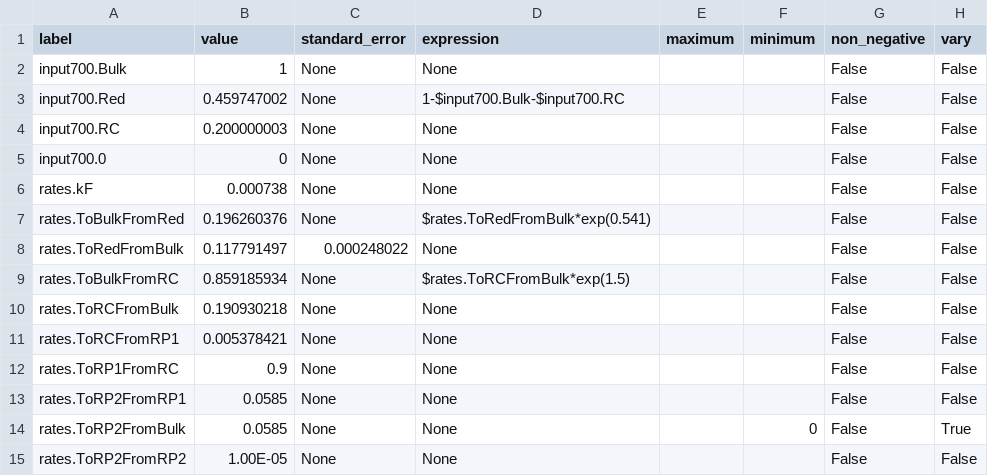
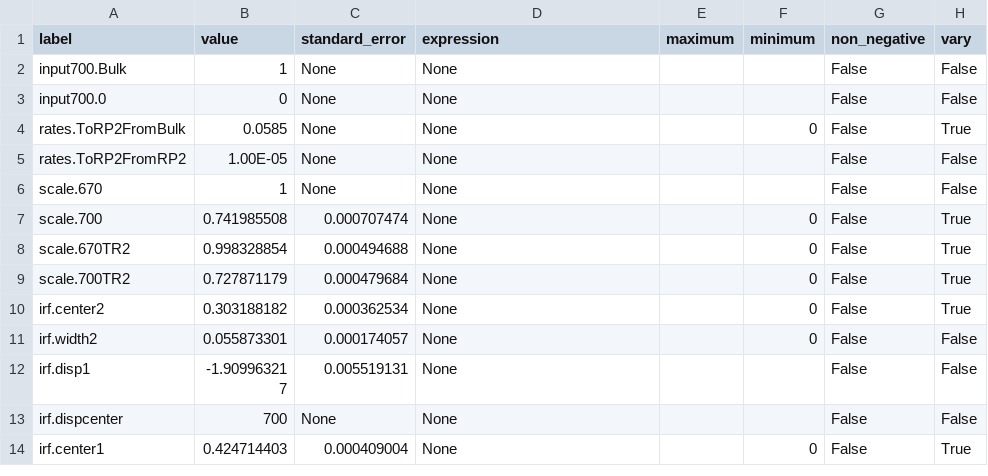
Before and after one commit to ism200/pygta-protocol-TA-PS1, a CSV file: PSI_TA_Scy6803GTA/models/20230827step1_Bulk_RP2_CA.csv, drawn as a sheet; only a part is shown; the shorter side is filled out with more unchanged rows.

Commit message:
after polishing of the model and parameter files

```diff
--- a/PSI_TA_Scy6803GTA/models/20230827step1_Bulk_RP2_CA.csv
+++ b/PSI_TA_Scy6803GTA/models/20230827step1_Bulk_RP2_CA.csv
@@ -2,13 +2,3 @@ label,value,standard_error,expression,maximum,minimum,non_negative,vary
 input700.Bulk,1,None,None,,,False,False
-input700.Red,0.459747002,None,1-$input700.Bulk-$input700.RC,,,False,False
-input700.RC,0.200000003,None,None,,,False,False
 input700.0,0,None,None,,,False,False
-rates.kF,0.000738,None,None,,,False,False
-rates.ToBulkFromRed,0.196260376,None,$rates.ToRedFromBulk*exp(0.541),,,False,False
-rates.ToRedFromBulk,0.117791497,0.000248022,None,,,False,False
-rates.ToBulkFromRC,0.859185934,None,$rates.ToRCFromBulk*exp(1.5),,,False,False
-rates.ToRCFromBulk,0.190930218,None,None,,,False,False
-rates.ToRCFromRP1,0.005378421,None,None,,,False,False
-rates.ToRP1FromRC,0.9,None,None,,,False,False
-rates.ToRP2FromRP1,0.0585,None,None,,,False,False
 rates.ToRP2FromBulk,0.0585,None,None,,0,False,True
```
Also changed, not shown: PSI_TA_Scy6803GTA/models/20230827step2_Bulk_RP2_CA_Red.csv, PSI_TA_Scy6803GTA/models/20230827step3A_Bulk_RP2_CA_Red_Ant1.csv, 33 other files.
